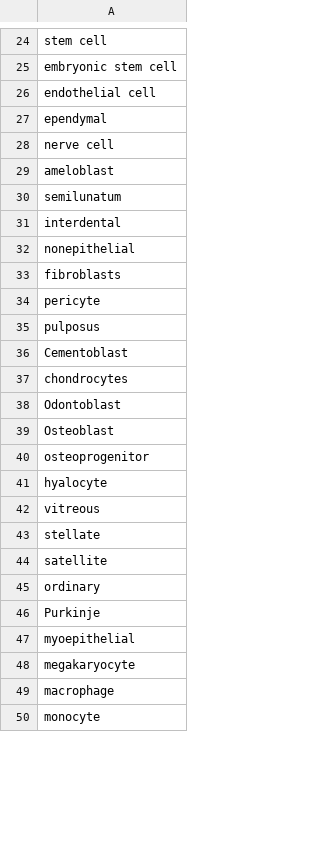
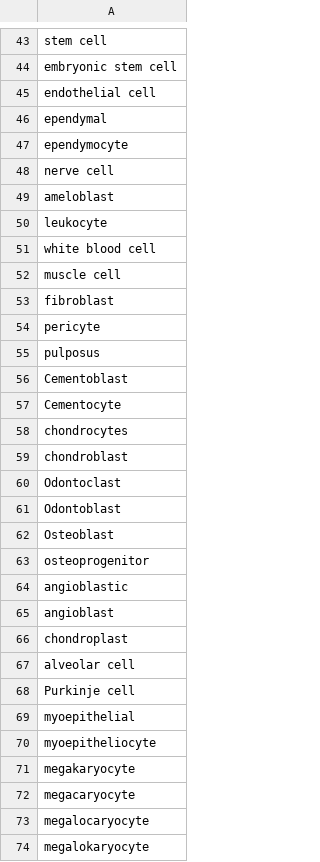
Before and after one commit to peeyushsahu/GCAM, a CSV file: cellTypes.csv, drawn as a sheet; only a part is shown, gaps mark what is left out; the shorter side is filled out with more unchanged rows; the diff covers the shown part only.

```diff
--- a/cellTypes.csv
+++ b/cellTypes.csv
@@ -27,8 +46,9 @@ endothelial cell
 ependymal
+ependymocyte
 nerve cell
 ameloblast
-semilunatum
-interdental
-nonepithelial
-fibroblasts
+leukocyte
+white blood cell
+muscle cell
+fibroblast
 pericyte
@@ -36,3 +56,6 @@ pulposus
 Cementoblast
+Cementocyte
 chondrocytes
+chondroblast
+Odontoclast
 Odontoblast
@@ -40,9 +63,12 @@ Osteoblast
 osteoprogenitor
-hyalocyte
-vitreous
-stellate
-satellite
-ordinary
-Purkinje
+angioblastic
+angioblast
+chondroplast
+alveolar cell
+Purkinje cell
 myoepithelial
+myoepitheliocyte
 megakaryocyte
+megacaryocyte
+megalocaryocyte
+megalokaryocyte
```
Also changed, not shown: 59 added rows, 9 removed rows and 14 edited cells elsewhere in this file, 14 other files.
